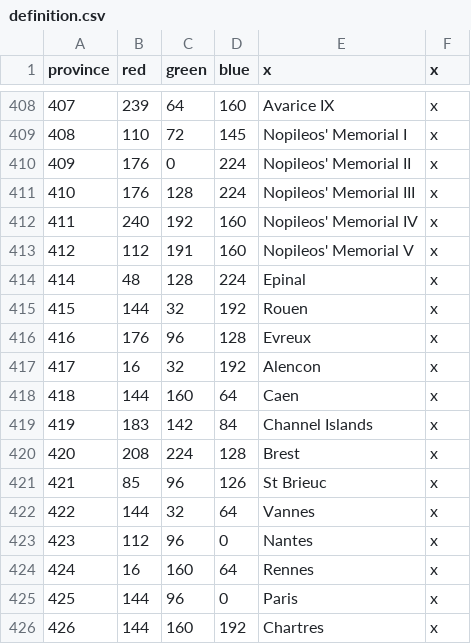
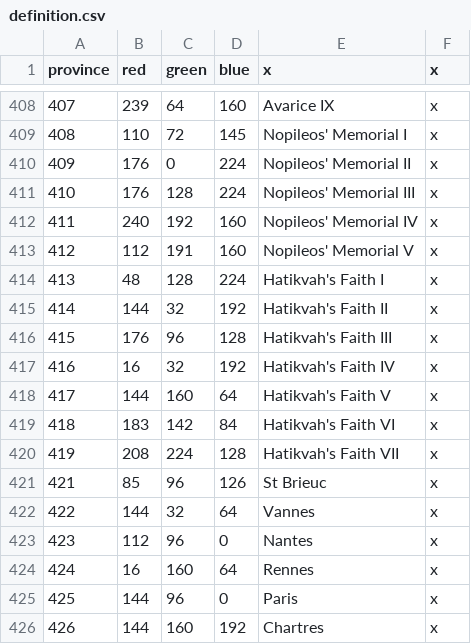
Before and after one commit to s-williams/Victoria-2-X, a CSV file: map/definition.csv, drawn as a sheet; only a part is shown, gaps mark what is left out; the diff names each change by its address in the sheet, - before the commit and + after, or states it on an @@ line.

```diff
--- a/map/definition.csv
+++ b/map/definition.csv
@@ column A (province) renumbered between rows 414 and 420 @@
-E414 (x): Epinal
+E414 (x): Hatikvah's Faith I
-E415 (x): Rouen
+E415 (x): Hatikvah's Faith II
-E416 (x): Evreux
+E416 (x): Hatikvah's Faith III
-E417 (x): Alencon
+E417 (x): Hatikvah's Faith IV
-E418 (x): Caen
+E418 (x): Hatikvah's Faith V
-E419 (x): Channel Islands
+E419 (x): Hatikvah's Faith VI
-E420 (x): Brest
+E420 (x): Hatikvah's Faith VII
```
Also changed, not shown: localisation/map.csv, 10 other files.
